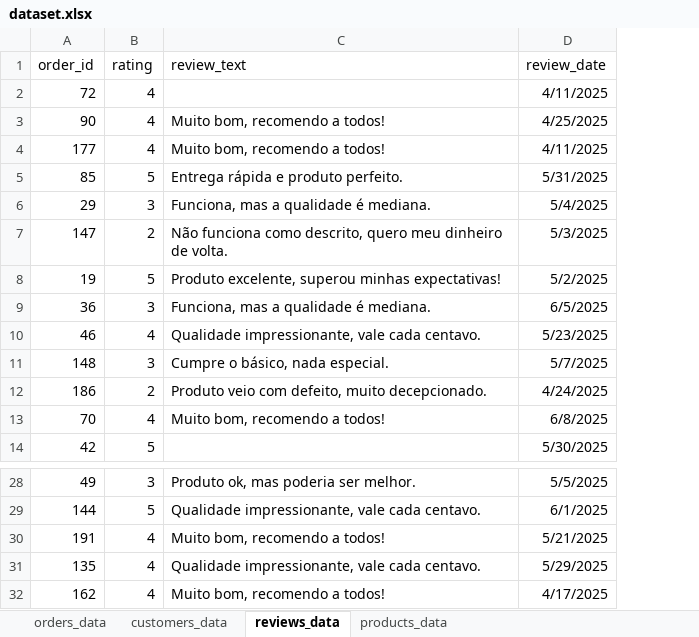
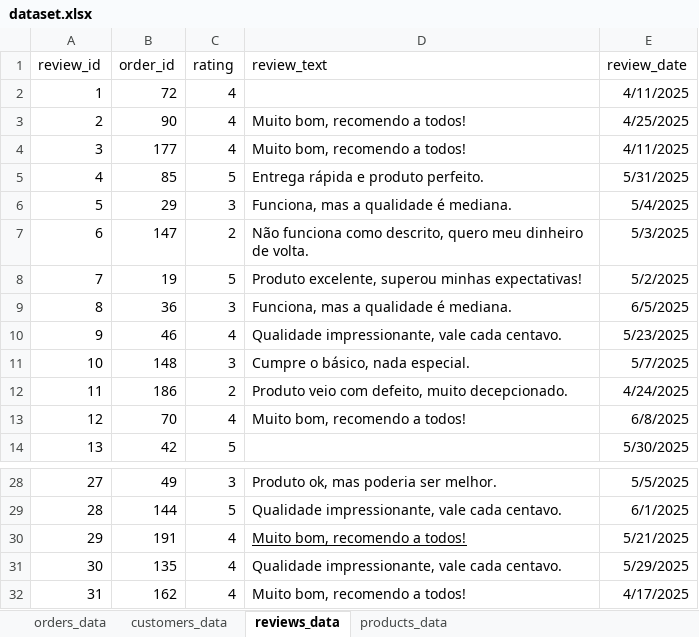
Before and after one commit to DanielBorbafs/my-app-finance, an Excel workbook: dataset.xlsx, sheet reviews_data, drawn as a sheet; only a part is shown, gaps mark what is left out; values as stored, in another font and other column widths than the file's, no borders; table styles not drawn; addresses are those after the commit; the diff names each change by its address in the sheet, - before the commit and + after, or states it on an @@ line.

```diff
--- a/dataset.xlsx (sheet reviews_data)
+++ b/dataset.xlsx (sheet reviews_data)
+column A (review_id), rows 2-14: 1 | 2 | 3 | 4 | 5 | 6 | 7 | 8 | 9 | 10 | 11 | 12 | 13; rows 28-32: 27 | 28 | 29 | 30 | 31
-D30 underline: off
+D30 underline: on
```
Also changed, not shown: sheet products_data, sheet customers_data, sheet orders_data, 1 other file.
